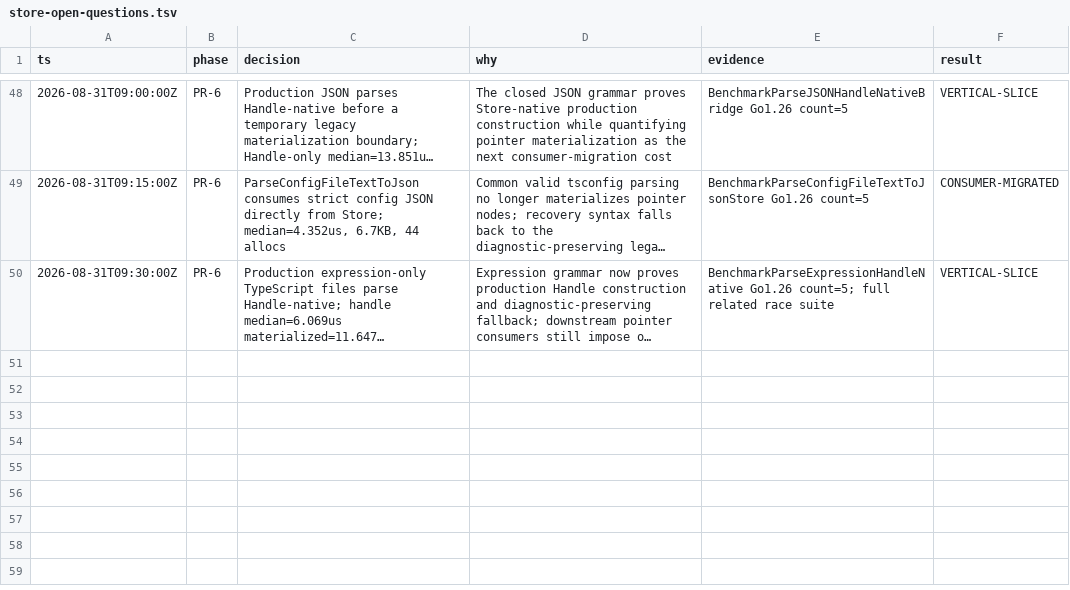
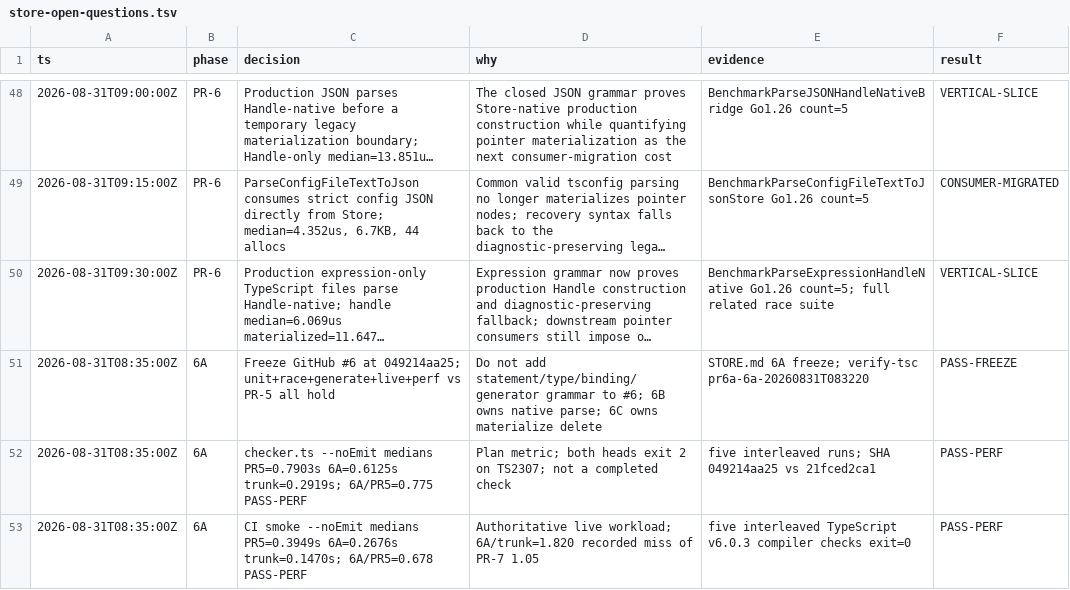
Before and after one commit to no-yan/TypeScript, a TSV file: tsc/.audit/store-open-questions.tsv, drawn as a sheet; only a part is shown, gaps mark what is left out; long unchanged cells end in …; the diff names each change by its address in the sheet, - before the commit and + after, or states it on an @@ line.

```diff
--- a/tsc/.audit/store-open-questions.tsv
+++ b/tsc/.audit/store-open-questions.tsv
+row 51: 2026-08-31T08:35:00Z | 6A | Freeze GitHub #6 at 049214aa25; unit+race+generate+live+perf vs PR-5 all hold | Do not add statement/type/binding/generator grammar to #6; 6B owns native parse; 6C owns materialize delete | STORE.md 6A freeze; verify-tsc pr6a-6a-20260831T083220 | PASS-FREEZE
+row 52: 2026-08-31T08:35:00Z | 6A | checker.ts --noEmit medians PR5=0.7903s 6A=0.6125s trunk=0.2919s; 6A/PR5=0.775 PASS-PERF | Plan metric; both heads exit 2 on TS2307; not a completed check | five interleaved runs; SHA 049214aa25 vs 21fced2ca1 | PASS-PERF
+row 53: 2026-08-31T08:35:00Z | 6A | CI smoke --noEmit medians PR5=0.3949s 6A=0.2676s trunk=0.1470s; 6A/PR5=0.678 PASS-PERF | Authoritative live workload; 6A/trunk=1.820 recorded miss of PR-7 1.05 | five interleaved TypeScript v6.0.3 compiler checks exit=0 | PASS-PERF
```
Also changed, not shown: 2 other files.
